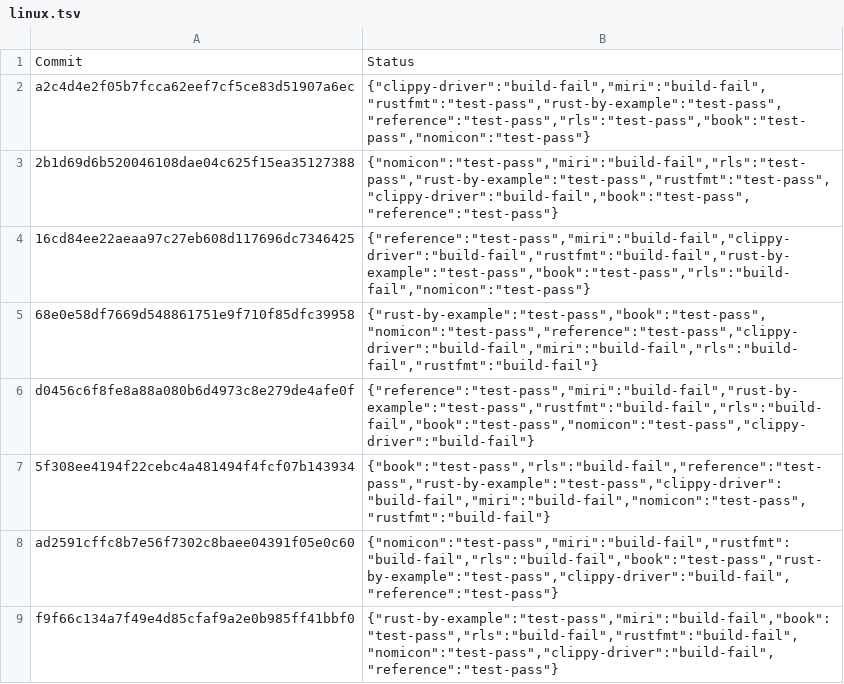
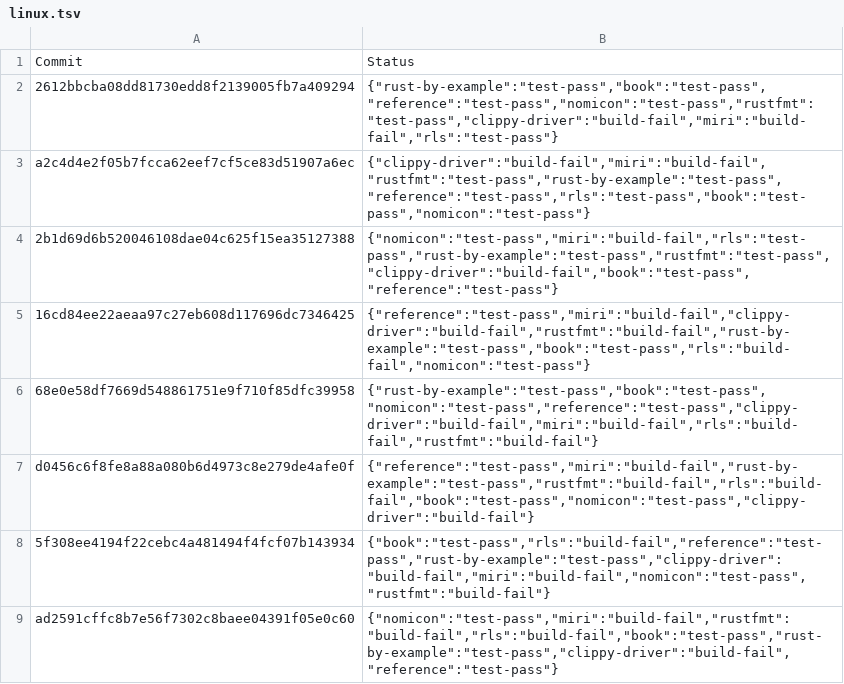
Before and after one commit to rust-lang-nursery/rust-toolstate, a TSV file: history/linux.tsv, drawn as a sheet; only a part is shown; the shorter side is filled out with more unchanged rows; the diff names each change by its address in the sheet, - before the commit and + after, or states it on an @@ line.

Commit message:
(linux CI update)

```diff
--- a/history/linux.tsv
+++ b/history/linux.tsv
+row 2: 2612bbcba08dd81730edd8f2139005fb7a409294 | {"rust-by-example":"test-pass","book":"test-pass","reference":"test-pass","nomicon":"test-pass","rustfmt":"test-pass","clippy-driver":"build-fail","miri":"build-fail","rls":"test-pass"}
```
